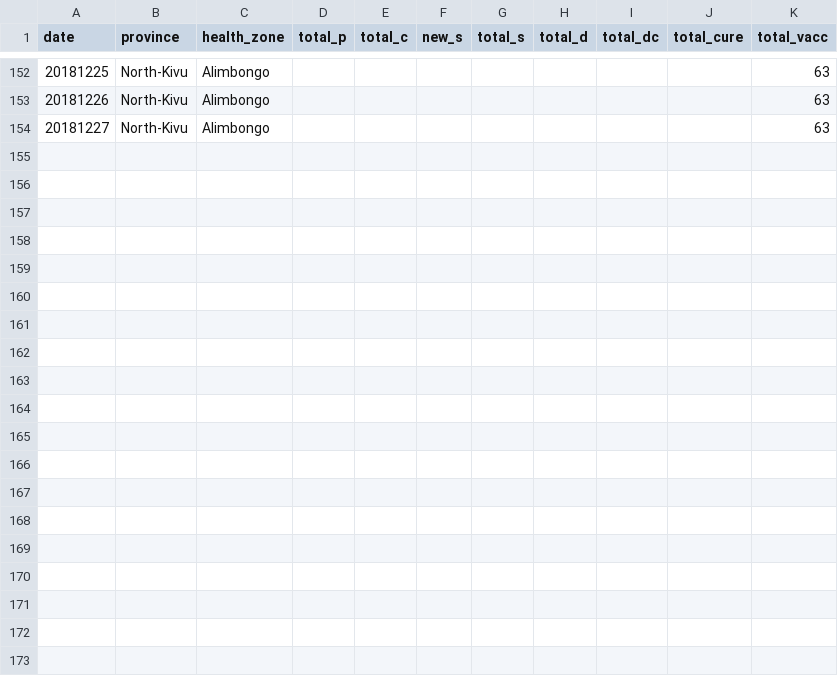
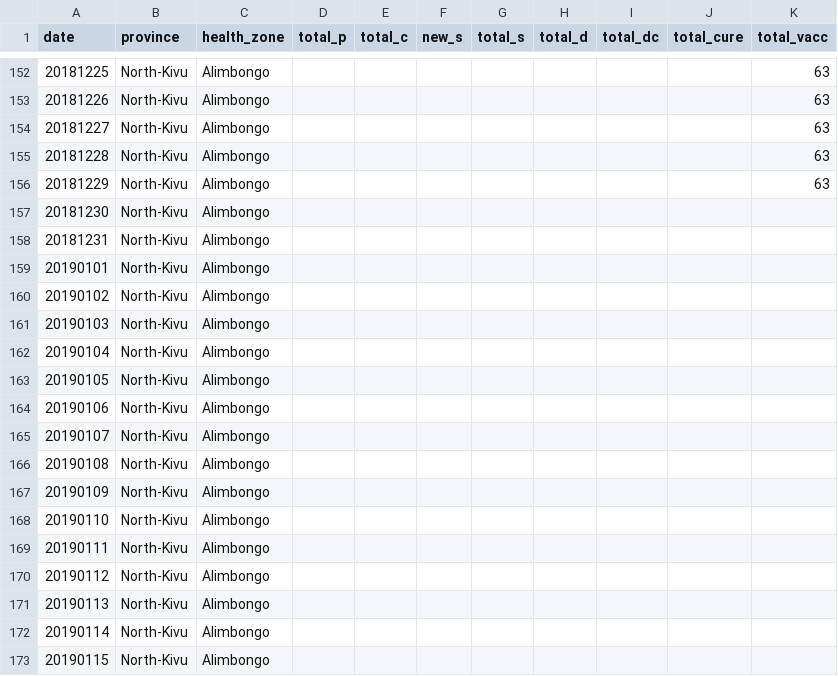
Before and after one commit to sophiemeakin/ebola_drc, a CSV file: data/health_zone/ebola_drc-Alimbongo.csv, drawn as a sheet; only a part is shown, gaps mark what is left out; the diff covers the shown part only.

```diff
--- a/data/health_zone/ebola_drc-Alimbongo.csv
+++ b/data/health_zone/ebola_drc-Alimbongo.csv
@@ -154 +154,20 @@ date,province,health_zone,total_p,total_c,new_s,total_s,total_d,total_dc,total_c
 20181227,North-Kivu,Alimbongo,,,,,,,,63
+20181228,North-Kivu,Alimbongo,,,,,,,,63
+20181229,North-Kivu,Alimbongo,,,,,,,,63
+20181230,North-Kivu,Alimbongo,,,,,,,,
+20181231,North-Kivu,Alimbongo,,,,,,,,
+20190101,North-Kivu,Alimbongo,,,,,,,,
+20190102,North-Kivu,Alimbongo,,,,,,,,
+20190103,North-Kivu,Alimbongo,,,,,,,,
+20190104,North-Kivu,Alimbongo,,,,,,,,
+20190105,North-Kivu,Alimbongo,,,,,,,,
+20190106,North-Kivu,Alimbongo,,,,,,,,
+20190107,North-Kivu,Alimbongo,,,,,,,,
+20190108,North-Kivu,Alimbongo,,,,,,,,
+20190109,North-Kivu,Alimbongo,,,,,,,,
+20190110,North-Kivu,Alimbongo,,,,,,,,
+20190111,North-Kivu,Alimbongo,,,,,,,,
+20190112,North-Kivu,Alimbongo,,,,,,,,
+20190113,North-Kivu,Alimbongo,,,,,,,,
+20190114,North-Kivu,Alimbongo,,,,,,,,
+20190115,North-Kivu,Alimbongo,,,,,,,,
```
Also changed, not shown: 27 added rows elsewhere in this file, data/health_zone/ebola_drc-Beni.csv, data/health_zone/ebola_drc-Butembo.csv, 24 other files.
